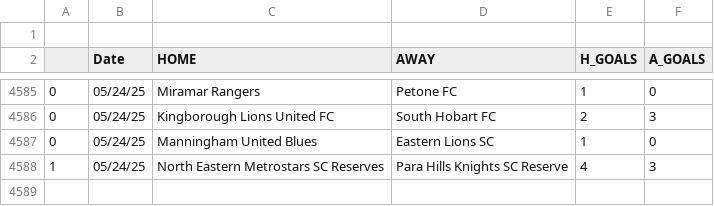
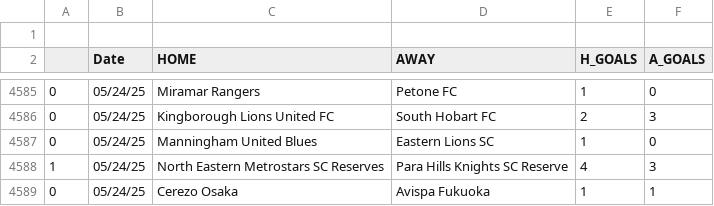
Before and after one commit to JOSPHATT/Finished_Matches, a CSV file: Finished_matches.csv, drawn as a sheet; only a part is shown, gaps mark what is left out; the diff names each change by its address in the sheet, - before the commit and + after, or states it on an @@ line.

```diff
--- a/Finished_matches.csv
+++ b/Finished_matches.csv
+row 4589: 0 | 05/24/25 | Cerezo Osaka | Avispa Fukuoka | 1 | 1
```
Also changed, not shown: half_time_matches.csv.
